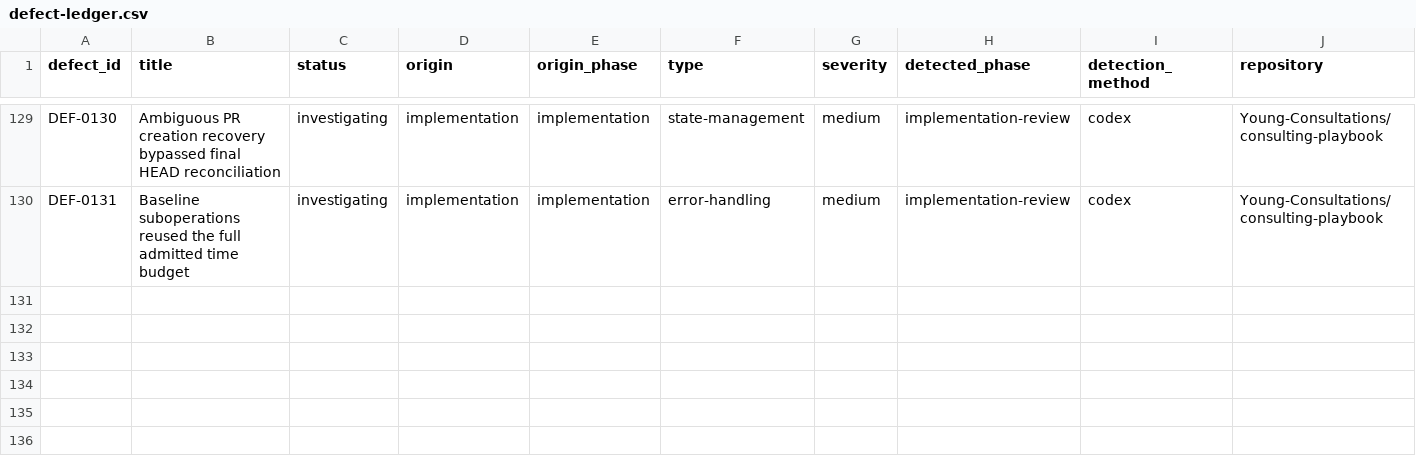
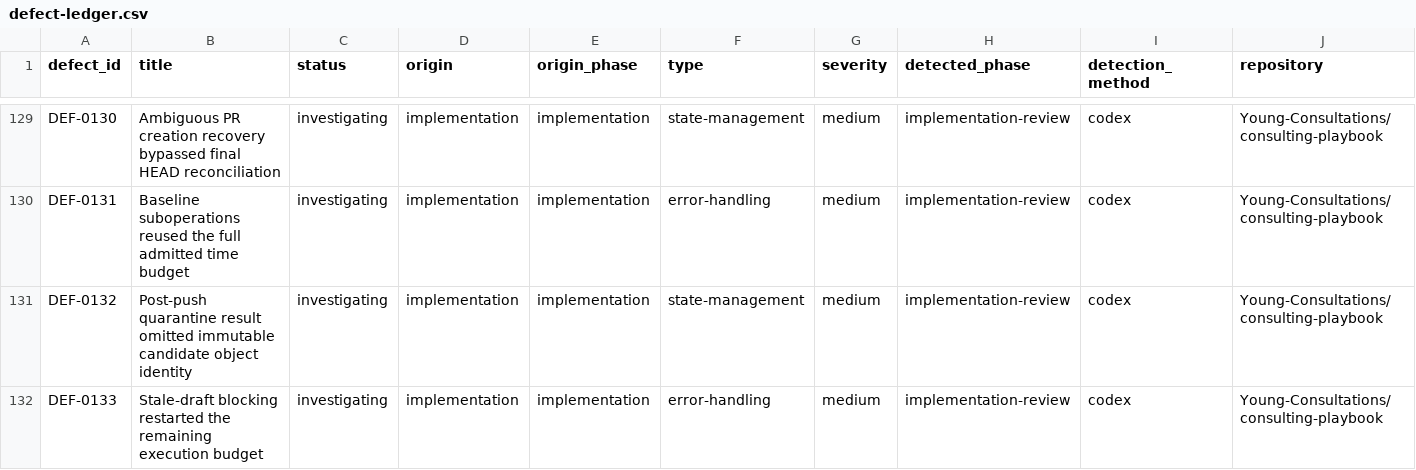
Before and after one commit to Young-Consultations/consulting-playbook, a CSV file: ai-sdlc/defects/defect-ledger.csv, drawn as a sheet; only a part is shown, gaps mark what is left out; rows hold the shown columns only; the diff names each change by its address in the sheet, - before the commit and + after, or states it on an @@ line.

Commit message:
fix: retain pushed object evidence and bound stale draft cleanup

```diff
--- a/ai-sdlc/defects/defect-ledger.csv
+++ b/ai-sdlc/defects/defect-ledger.csv
+row 131: DEF-0132 | Post-push quarantine result omitted immutable candidate object identity | investigating | implementation | implementation | state-management | medium | implementation-review | codex | Young-Consultations/consulting-playbook
+row 132: DEF-0133 | Stale-draft blocking restarted the remaining execution budget | investigating | implementation | implementation | error-handling | medium | implementation-review | codex | Young-Consultations/consulting-playbook
```
Also changed, not shown: 8 other files.
